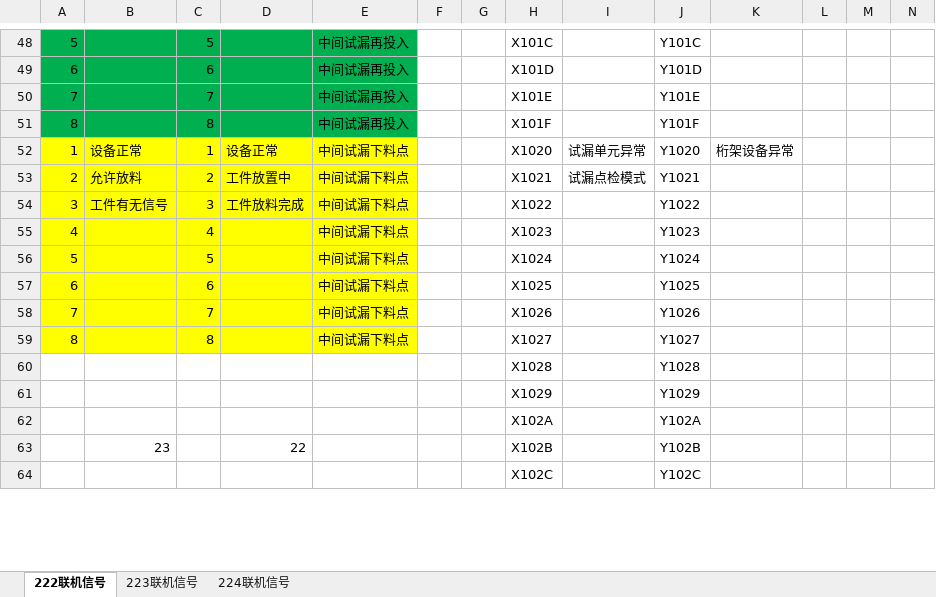
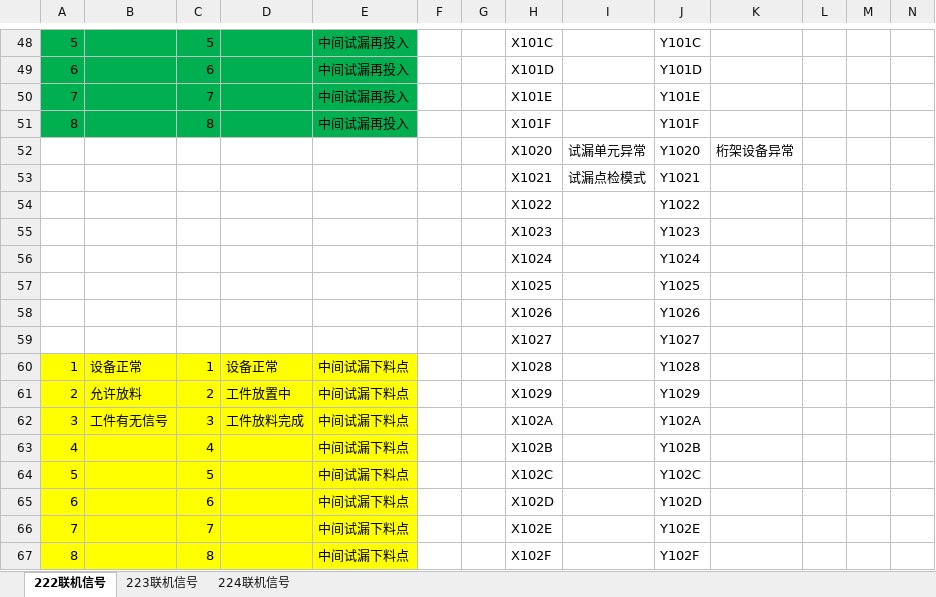
Before and after one commit to Big-fish-and-Begonia/PLC-mitsubishielectric, an Excel workbook: 联机信号-0331.xlsx, sheet 222联机信号, drawn as a sheet; only a part is shown, gaps mark what is left out; values as stored, in another font and other column widths than the file's, no borders; removed rows and columns are numbered as before the commit, all else as after; the diff covers the shown part only; the diff names each change by its address in the sheet, - before the commit and + after, or states it on an @@ line.

```diff
--- a/联机信号-0331.xlsx (sheet 222联机信号)
+++ b/联机信号-0331.xlsx (sheet 222联机信号)
+row 52:  |  |  |  |  |  |  | X1020 | 试漏单元异常 | Y1020 | 桁架设备异常
+row 53:  |  |  |  |  |  |  | X1021 | 试漏点检模式 | Y1021
+row 54:  |  |  |  |  |  |  | X1022 |  | Y1022
+row 55:  |  |  |  |  |  |  | X1023 |  | Y1023
+row 56:  |  |  |  |  |  |  | X1024 |  | Y1024
+row 57:  |  |  |  |  |  |  | X1025 |  | Y1025
+row 58:  |  |  |  |  |  |  | X1026 |  | Y1026
+row 59:  |  |  |  |  |  |  | X1027 |  | Y1027
-H60: X1020
+H60: X1028
-I60: 试漏单元异常
+I60: (empty)
-J60: Y1020
+J60: Y1028
-K60: 桁架设备异常
+K60: (empty)
-H61: X1021
+H61: X1029
-I61: 试漏点检模式
+I61: (empty)
-J61: Y1021
+J61: Y1029
-H62: X1022
+H62: X102A
-J62: Y1022
+J62: Y102A
-H63: X1023
+H63: X102B
-J63: Y1023
+J63: Y102B
-H64: X1024
+H64: X102C
-J64: Y1024
+J64: Y102C
-H65: X1025
+H65: X102D
-J65: Y1025
+J65: Y102D
-H66: X1026
+H66: X102E
-J66: Y1026
+J66: Y102E
-H67: X1027
+H67: X102F
-J67: Y1027
+J67: Y102F
-row 60:  |  |  |  |  |  |  | X1028 |  | Y1028
-row 61:  |  |  |  |  |  |  | X1029 |  | Y1029
-row 62:  |  |  |  |  |  |  | X102A |  | Y102A
-row 63:  | 23 |  | 22 |  |  |  | X102B |  | Y102B
-row 64:  |  |  |  |  |  |  | X102C |  | Y102C
```
Also changed, not shown: 4 added rows, 3 removed rows and merged cells elsewhere in this sheet, IO表（2R,2Y,2Z,X）.xlsx, 14 other files.
